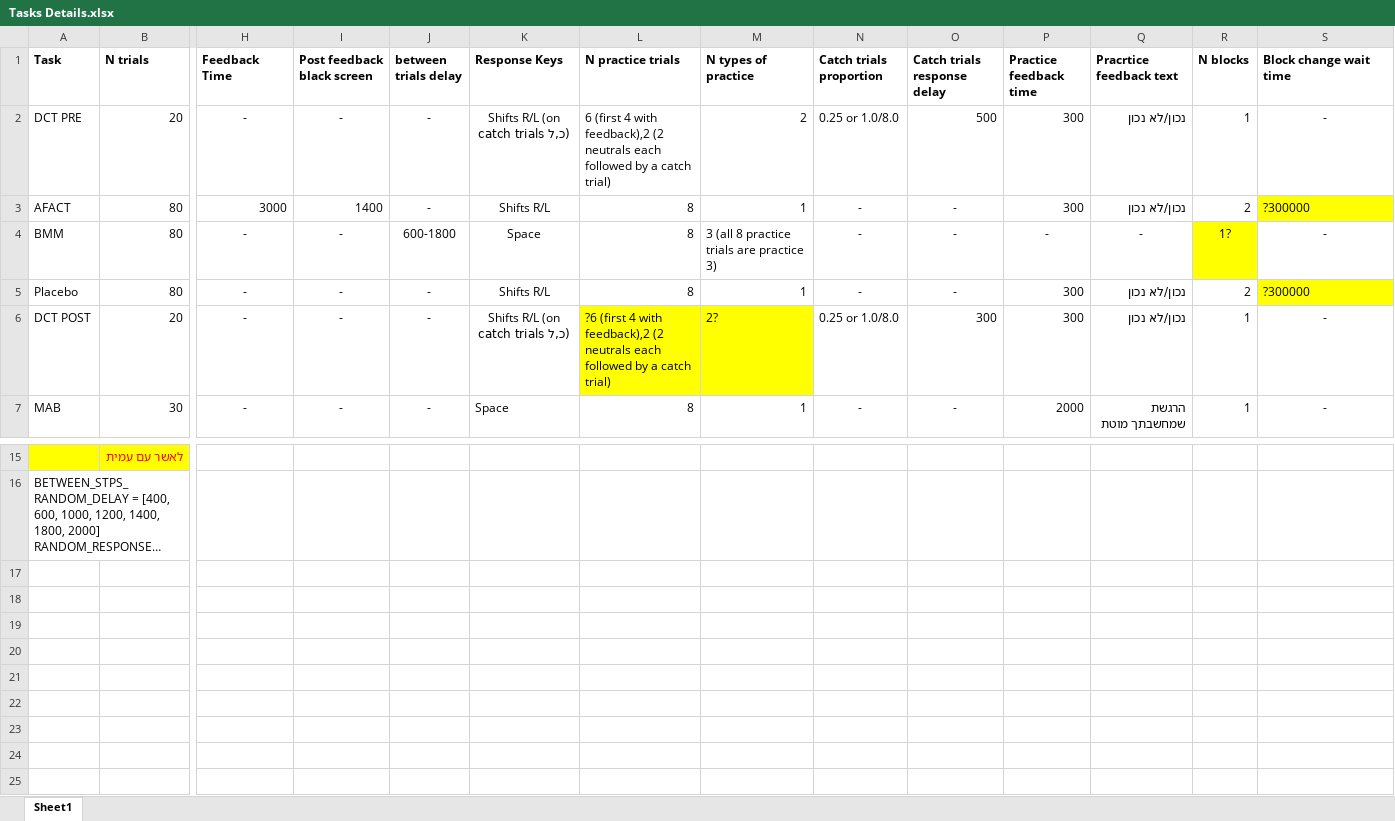
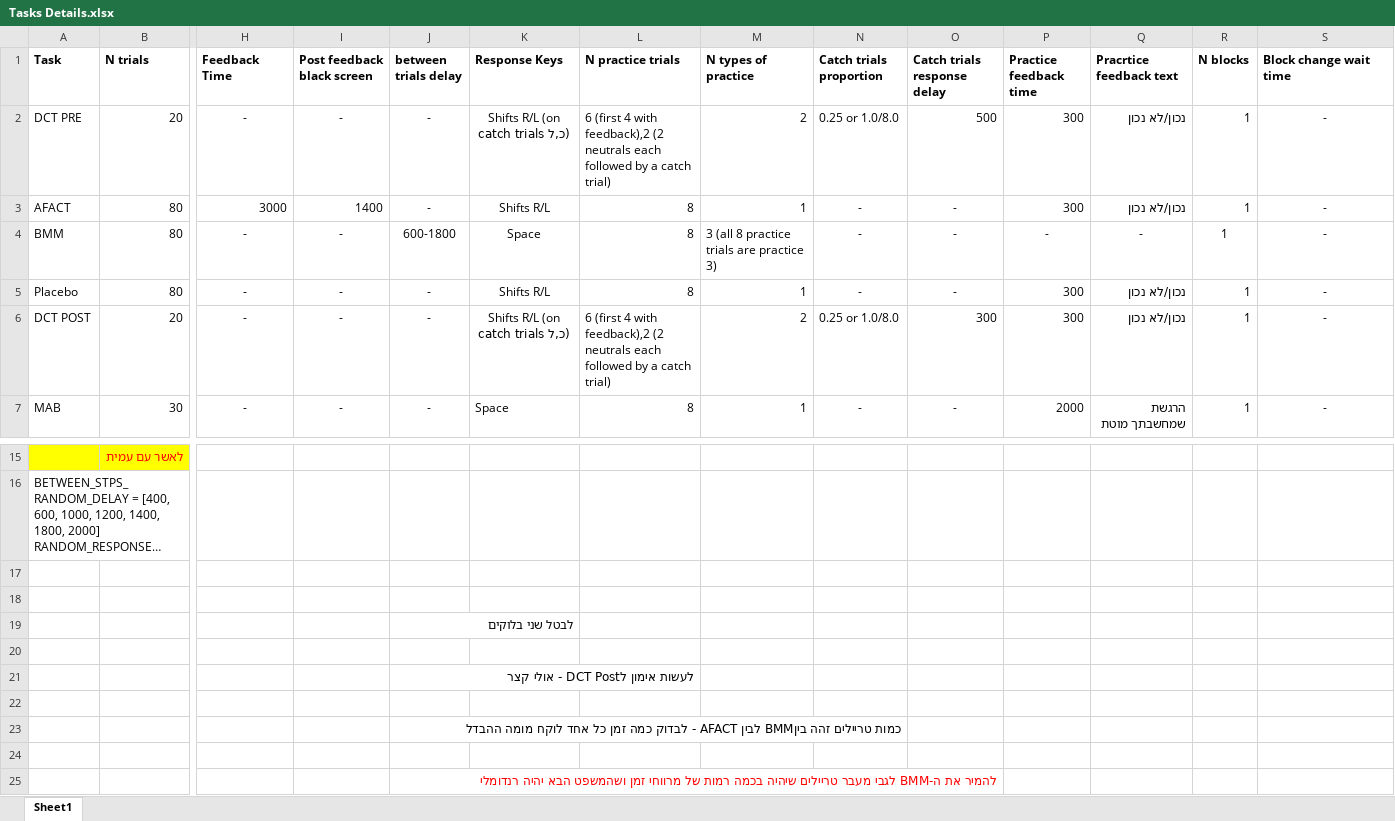
Before and after one commit to TomerOz/stp-project, an Excel workbook: Project/Tasks Details.xlsx, sheet Sheet1, drawn as a sheet; only a part is shown, gaps mark what is left out; long unchanged cells end in …; values as stored, in another font and other column widths than the file's, no borders; rows hold the shown columns only; the diff names each change by its address in the sheet, - before the commit and + after, or states it on an @@ line.

```diff
--- a/Project/Tasks Details.xlsx (sheet Sheet1)
+++ b/Project/Tasks Details.xlsx (sheet Sheet1)
-R3 (N blocks): 2
+R3 (N blocks): 1
-S3 (Block change wait time): ?300000
+S3 (Block change wait time): -
@@ S3 fill: #FFFF00 → none, alignment: left → center @@
-R4 (N blocks): 1?
+R4 (N blocks): 1
-R4 fill: #FFFF00
+R4 fill: none
-R5 (N blocks): 2
+R5 (N blocks): 1
-S5 (Block change wait time): ?300000
+S5 (Block change wait time): -
@@ S5 fill: #FFFF00 → none, alignment: left → center @@
-L6 (N practice trials): ?6 (first 4…
+L6 (N practice trials): 6 (first 4…
-L6:M6 fill: #FFFF00
+L6:M6 fill: none
-M6 (N types of practice): 2?
+M6 (N types of practice): 2
+row 17: (empty)
+row 18: (empty)
+row 19:  |  |  |  | לבטל שני בלוקים
+row 20: (empty)
+row 21:  |  |  |  | לעשות אימון לDCT Post - אולי קצר
+row 22: (empty)
+row 23:  |  |  |  | כמות טריילים זהה ביןBMM לבין AFACT - לבדוק כמה זמן כל אחד לוקח מומה ההבדל
+row 24: (empty)
+row 25:  |  |  |  | להמיר את ה-BMM לגבי מעבר טריילים שיהיה בכמה רמות של מרווחי זמן ושהמשפט הבא יהיה רנדומלי
```
Also changed, not shown: Debug Output/debug_trials_dichotic_session_dichotic_phase.xlsx, Debug Output/dubg_trials.xlsx, 13 other files.
